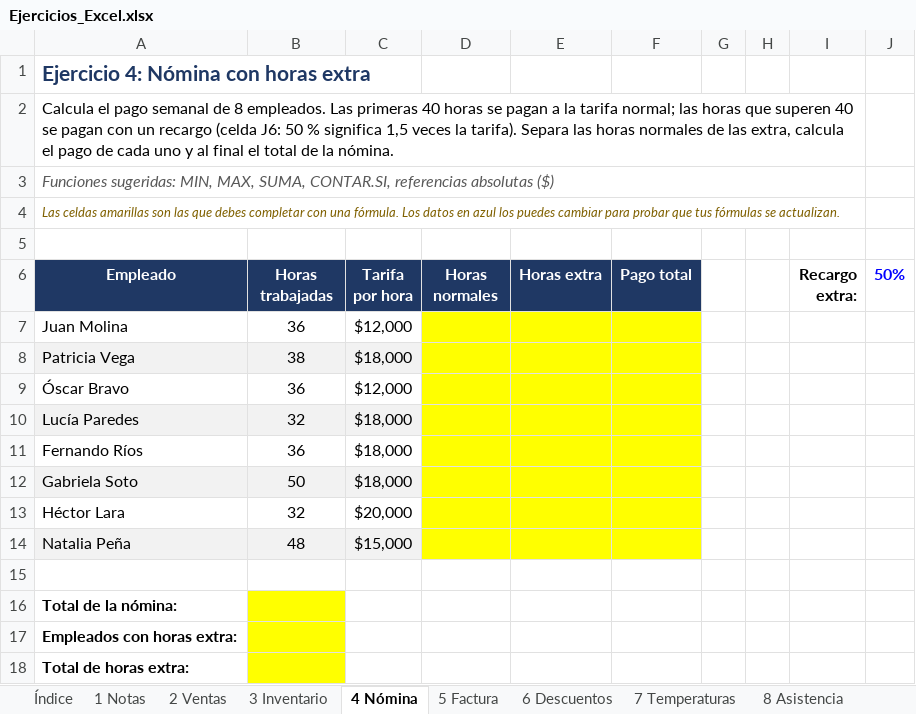
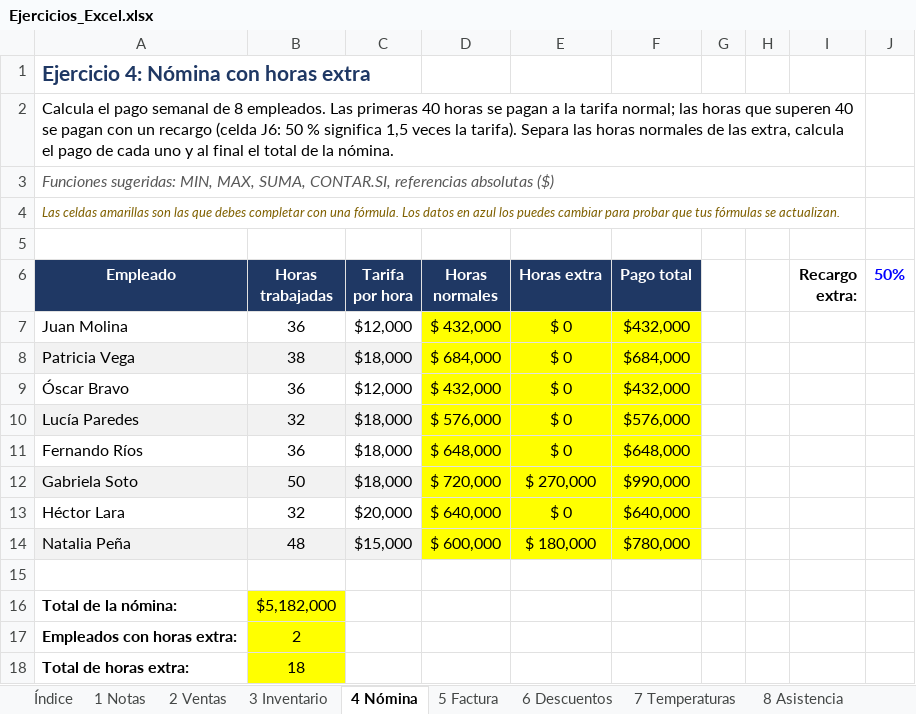
Before and after one commit to JoseMVelezR/Entrega01, an Excel workbook: Excel/Ejercicios_Excel.xlsx, sheet 4 Nómina, drawn as a sheet; values as stored, in another font and other column widths than the file's, no borders; the diff names each change by its address in the sheet, - before the commit and + after, or states it on an @@ line.

```diff
--- a/Excel/Ejercicios_Excel.xlsx (sheet 4 Nómina)
+++ b/Excel/Ejercicios_Excel.xlsx (sheet 4 Nómina)
-D7 (Horas normales): (empty)
+D7 (Horas normales): $ 432,000
-E7:E11 (Horas extra): (empty)
+E7:E11 (Horas extra): $ 0
-F7 (Pago total): (empty)
+F7 (Pago total): $432,000
-D8 (Horas normales): (empty)
+D8 (Horas normales): $ 684,000
-F8 (Pago total): (empty)
+F8 (Pago total): $684,000
-D9 (Horas normales): (empty)
+D9 (Horas normales): $ 432,000
-F9 (Pago total): (empty)
+F9 (Pago total): $432,000
-D10 (Horas normales): (empty)
+D10 (Horas normales): $ 576,000
-F10 (Pago total): (empty)
+F10 (Pago total): $576,000
-D11 (Horas normales): (empty)
+D11 (Horas normales): $ 648,000
-F11 (Pago total): (empty)
+F11 (Pago total): $648,000
-D12 (Horas normales): (empty)
+D12 (Horas normales): $ 720,000
-E12 (Horas extra): (empty)
+E12 (Horas extra): $ 270,000
-F12 (Pago total): (empty)
+F12 (Pago total): $990,000
-D13 (Horas normales): (empty)
+D13 (Horas normales): $ 640,000
-E13 (Horas extra): (empty)
+E13 (Horas extra): $ 0
-F13 (Pago total): (empty)
+F13 (Pago total): $640,000
-D14 (Horas normales): (empty)
+D14 (Horas normales): $ 600,000
-E14 (Horas extra): (empty)
+E14 (Horas extra): $ 180,000
-F14 (Pago total): (empty)
+F14 (Pago total): $780,000
-B16 (Horas trabajadas): (empty)
+B16 (Horas trabajadas): $5,182,000
-B17 (Horas trabajadas): (empty)
+B17 (Horas trabajadas): 2
-B18 (Horas trabajadas): (empty)
+B18 (Horas trabajadas): 18
```
Also changed, not shown: sheet 8 Asistencia, sheet 6 Descuentos, sheet 2 Ventas, sheet 7 Temperaturas, sheet 10 Liga, sheet 1 Notas, 3 more sheets, 3 other files.
